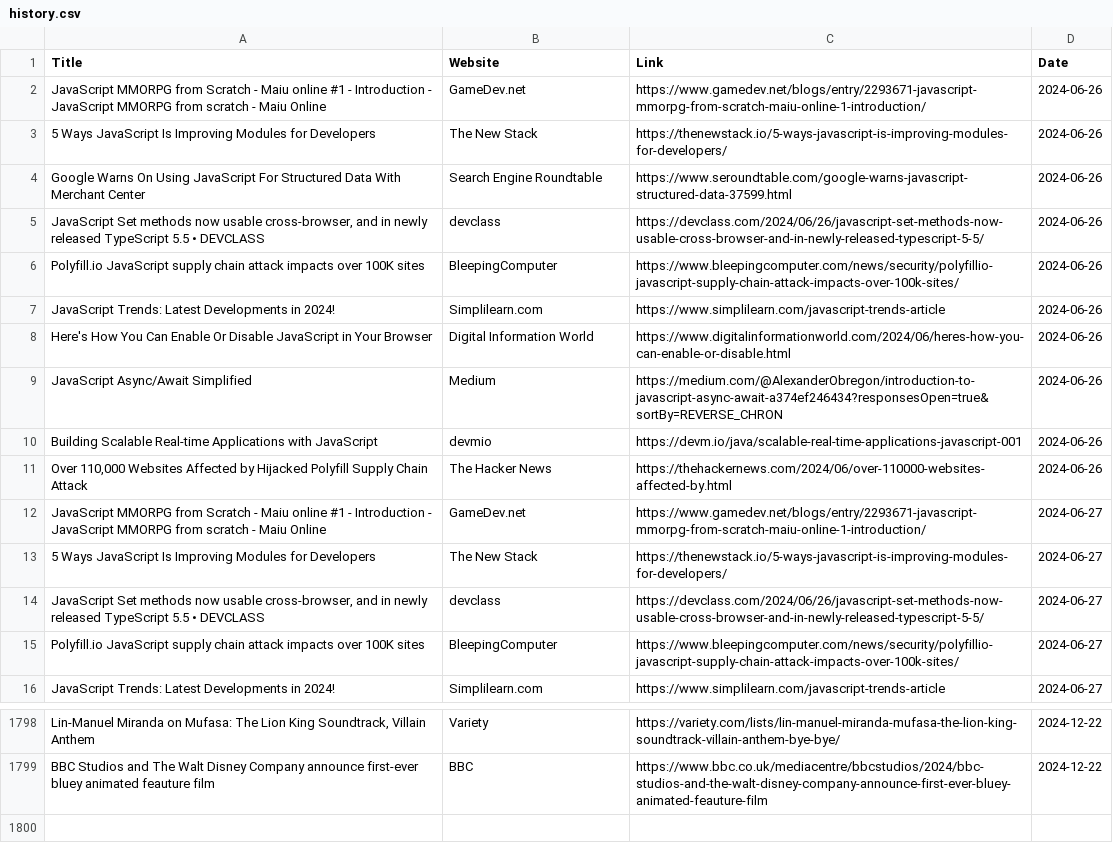
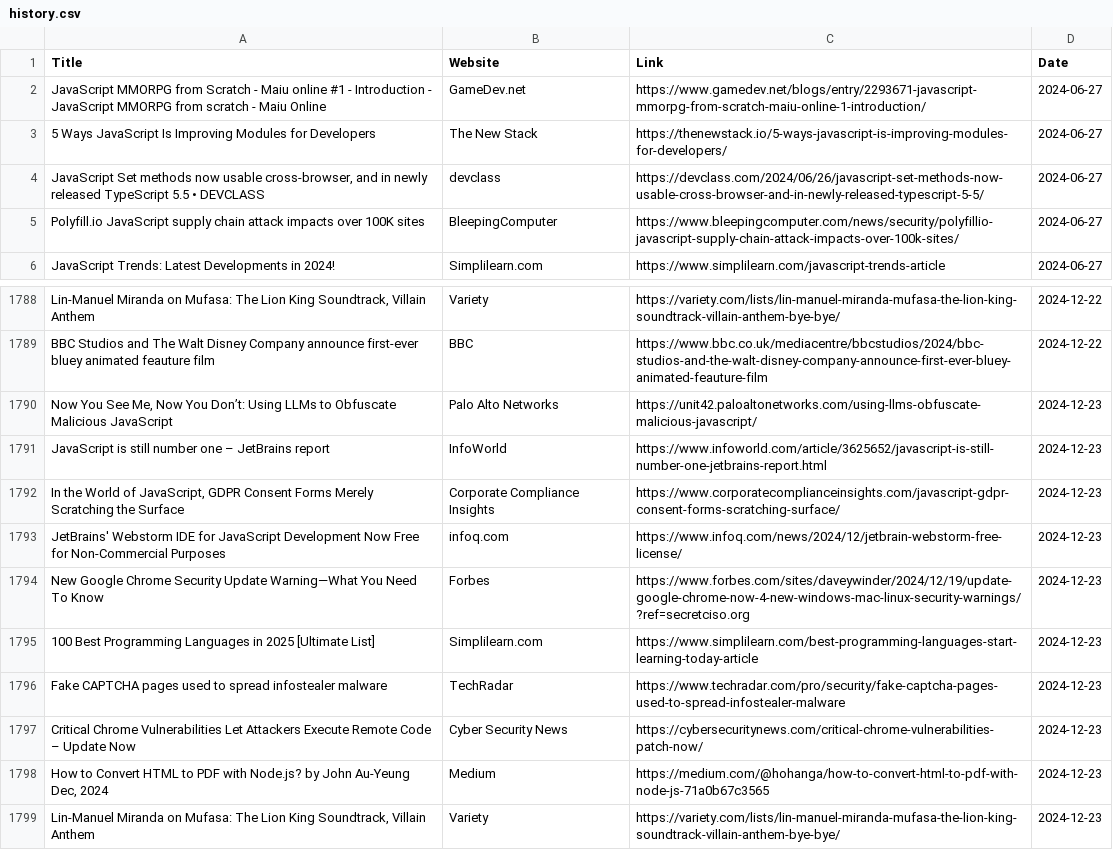
Before and after one commit to dan-mba/python-selenium-news, a CSV file: history.csv, drawn as a sheet; only a part is shown, gaps mark what is left out; removed rows and columns are numbered as before the commit, all else as after; the diff names each change by its address in the sheet, - before the commit and + after, or states it on an @@ line.

```diff
--- a/history.csv
+++ b/history.csv
-row 2: JavaScript MMORPG from Scratch - Maiu online #1 - Introduction - JavaScript MMORPG from scratch - Maiu Online | GameDev.net | https://www.gamedev.net/blogs/entry/2293671-javascript-mmorpg-from-scratch-maiu-online-1-introduction/ | 2024-06-26
-row 3: 5 Ways JavaScript Is Improving Modules for Developers | The New Stack | https://thenewstack.io/5-ways-javascript-is-improving-modules-for-developers/ | 2024-06-26
-row 4: Google Warns On Using JavaScript For Structured Data With Merchant Center | Search Engine Roundtable | https://www.seroundtable.com/google-warns-javascript-structured-data-37599.html | 2024-06-26
-row 5: JavaScript Set methods now usable cross-browser, and in newly released TypeScript 5.5 • DEVCLASS | devclass | https://devclass.com/2024/06/26/javascript-set-methods-now-usable-cross-browser-and-in-newly-released-typescript-5-5/ | 2024-06-26
-row 6: Polyfill.io JavaScript supply chain attack impacts over 100K sites | BleepingComputer | https://www.bleepingcomputer.com/news/security/polyfillio-javascript-supply-chain-attack-impacts-over-100k-sites/ | 2024-06-26
-row 7: JavaScript Trends: Latest Developments in 2024! | Simplilearn.com | https://www.simplilearn.com/javascript-trends-article | 2024-06-26
-row 8: Here's How You Can Enable Or Disable JavaScript in Your Browser | Digital Information World | https://www.digitalinformationworld.com/2024/06/heres-how-you-can-enable-or-disable.html | 2024-06-26
-row 9: JavaScript Async/Await Simplified | Medium | https://medium.com/@AlexanderObregon/introduction-to-javascript-async-await-a374ef246434?responsesOpen=true&sortBy=REVERSE_CHRON | 2024-06-26
-row 10: Building Scalable Real-time Applications with JavaScript | devmio | https://devm.io/java/scalable-real-time-applications-javascript-001 | 2024-06-26
-row 11: Over 110,000 Websites Affected by Hijacked Polyfill Supply Chain Attack | The Hacker News | https://thehackernews.com/2024/06/over-110000-websites-affected-by.html | 2024-06-26
+row 1790: Now You See Me, Now You Don’t: Using LLMs to Obfuscate Malicious JavaScript | Palo Alto Networks | https://unit42.paloaltonetworks.com/using-llms-obfuscate-malicious-javascript/ | 2024-12-23
+row 1791: JavaScript is still number one – JetBrains report | InfoWorld | https://www.infoworld.com/article/3625652/javascript-is-still-number-one-jetbrains-report.html | 2024-12-23
+row 1792: In the World of JavaScript, GDPR Consent Forms Merely Scratching the Surface | Corporate Compliance Insights | https://www.corporatecomplianceinsights.com/javascript-gdpr-consent-forms-scratching-surface/ | 2024-12-23
+row 1793: JetBrains' Webstorm IDE for JavaScript Development Now Free for Non-Commercial Purposes | infoq.com | https://www.infoq.com/news/2024/12/jetbrain-webstorm-free-license/ | 2024-12-23
+row 1794: New Google Chrome Security Update Warning—What You Need To Know | Forbes | https://www.forbes.com/sites/daveywinder/2024/12/19/update-google-chrome-now-4-new-windows-mac-linux-security-warnings/?ref=secretciso.org | 2024-12-23
+row 1795: 100 Best Programming Languages in 2025 [Ultimate List] | Simplilearn.com | https://www.simplilearn.com/best-programming-languages-start-learning-today-article | 2024-12-23
+row 1796: Fake CAPTCHA pages used to spread infostealer malware | TechRadar | https://www.techradar.com/pro/security/fake-captcha-pages-used-to-spread-infostealer-malware | 2024-12-23
+row 1797: Critical Chrome Vulnerabilities Let Attackers Execute Remote Code – Update Now | Cyber Security News | https://cybersecuritynews.com/critical-chrome-vulnerabilities-patch-now/ | 2024-12-23
+row 1798: How to Convert HTML to PDF with Node.js? by John Au-Yeung Dec, 2024 | Medium | https://medium.com/@hohanga/how-to-convert-html-to-pdf-with-node-js-71a0b67c3565 | 2024-12-23
+row 1799: Lin-Manuel Miranda on Mufasa: The Lion King Soundtrack, Villain Anthem | Variety | https://variety.com/lists/lin-manuel-miranda-mufasa-the-lion-king-soundtrack-villain-anthem-bye-bye/ | 2024-12-23
```
Also changed, not shown: 2 other files.
